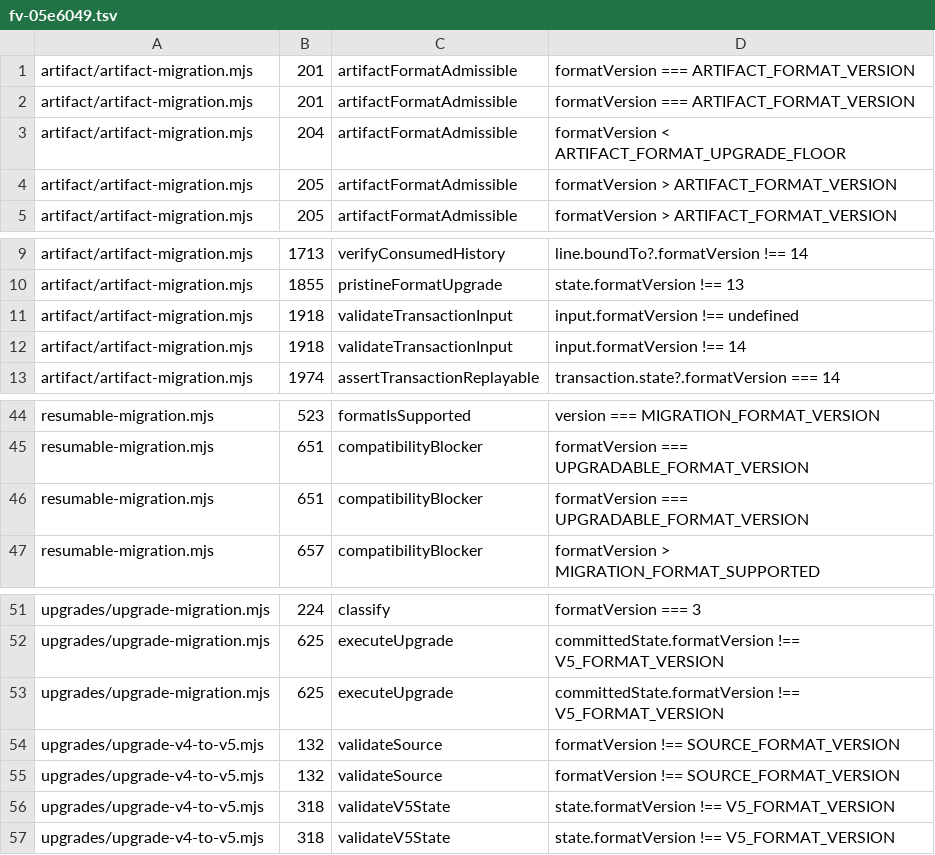
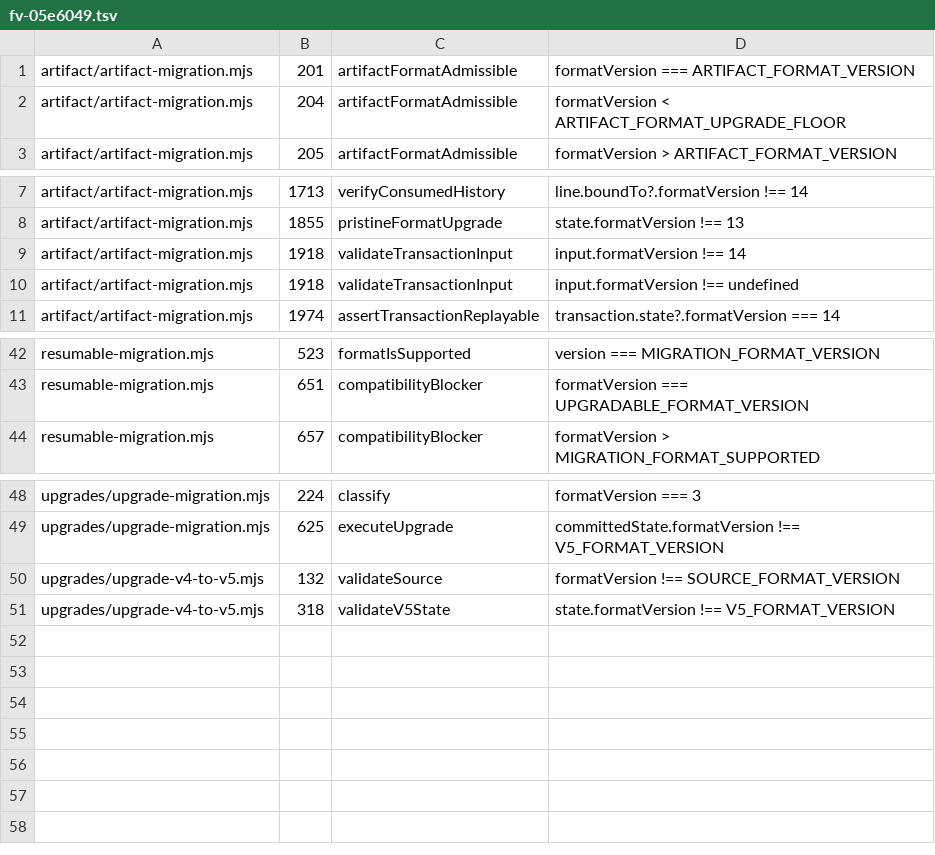
Before and after one commit to icordoba8/artifact-migration-toolkit, a TSV file: docs/architecture/phase0/data/fv-05e6049.tsv, drawn as a sheet; only a part is shown, gaps mark what is left out.

```diff
--- a/docs/architecture/phase0/data/fv-05e6049.tsv
+++ b/docs/architecture/phase0/data/fv-05e6049.tsv
@@ -1,5 +1,3 @@
 artifact/artifact-migration.mjs	201	artifactFormatAdmissible	formatVersion === ARTIFACT_FORMAT_VERSION
-artifact/artifact-migration.mjs	201	artifactFormatAdmissible	formatVersion === ARTIFACT_FORMAT_VERSION
 artifact/artifact-migration.mjs	204	artifactFormatAdmissible	formatVersion < ARTIFACT_FORMAT_UPGRADE_FLOOR
-artifact/artifact-migration.mjs	205	artifactFormatAdmissible	formatVersion > ARTIFACT_FORMAT_VERSION
 artifact/artifact-migration.mjs	205	artifactFormatAdmissible	formatVersion > ARTIFACT_FORMAT_VERSION
@@ -10,4 +8,4 @@ artifact/artifact-migration.mjs	1713	verifyConsumedHistory	line.boundTo?.formatV
 artifact/artifact-migration.mjs	1855	pristineFormatUpgrade	state.formatVersion !== 13
+artifact/artifact-migration.mjs	1918	validateTransactionInput	input.formatVersion !== 14
 artifact/artifact-migration.mjs	1918	validateTransactionInput	input.formatVersion !== undefined
-artifact/artifact-migration.mjs	1918	validateTransactionInput	input.formatVersion !== 14
 artifact/artifact-migration.mjs	1974	assertTransactionReplayable	transaction.state?.formatVersion === 14
@@ -45,3 +43,2 @@ resumable-migration.mjs	523	formatIsSupported	version === MIGRATION_FORMAT_VERSI
 resumable-migration.mjs	651	compatibilityBlocker	formatVersion === UPGRADABLE_FORMAT_VERSION
-resumable-migration.mjs	651	compatibilityBlocker	formatVersion === UPGRADABLE_FORMAT_VERSION
 resumable-migration.mjs	657	compatibilityBlocker	formatVersion > MIGRATION_FORMAT_SUPPORTED
@@ -52,6 +49,3 @@ upgrades/upgrade-migration.mjs	224	classify	formatVersion === 3
 upgrades/upgrade-migration.mjs	625	executeUpgrade	committedState.formatVersion !== V5_FORMAT_VERSION
-upgrades/upgrade-migration.mjs	625	executeUpgrade	committedState.formatVersion !== V5_FORMAT_VERSION
 upgrades/upgrade-v4-to-v5.mjs	132	validateSource	formatVersion !== SOURCE_FORMAT_VERSION
-upgrades/upgrade-v4-to-v5.mjs	132	validateSource	formatVersion !== SOURCE_FORMAT_VERSION
-upgrades/upgrade-v4-to-v5.mjs	318	validateV5State	state.formatVersion !== V5_FORMAT_VERSION
 upgrades/upgrade-v4-to-v5.mjs	318	validateV5State	state.formatVersion !== V5_FORMAT_VERSION
```
Also changed, not shown: docs/architecture/phase0/data/decls-05e6049.tsv, docs/architecture/phase0/data/owners-b.tsv, 8 other files.
